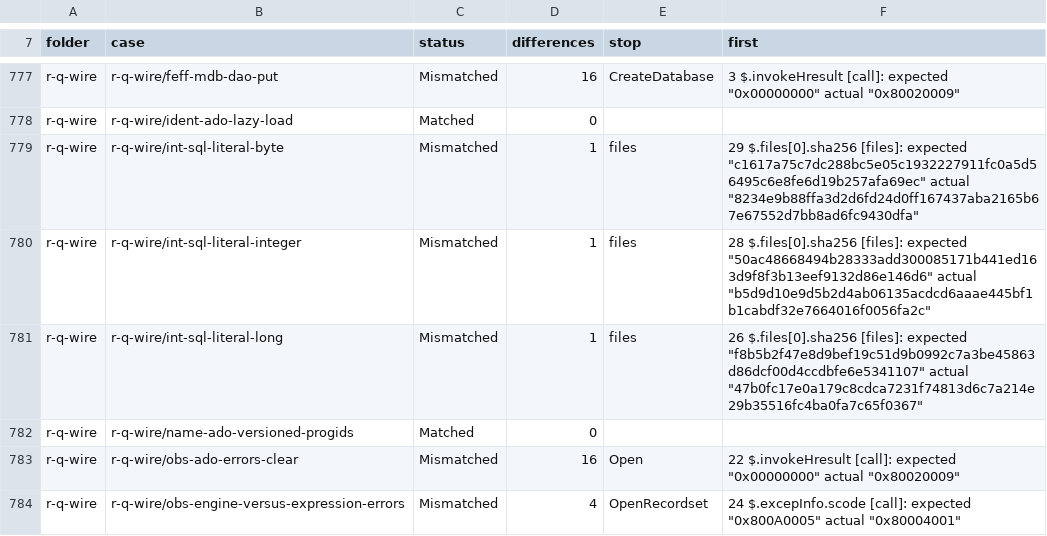
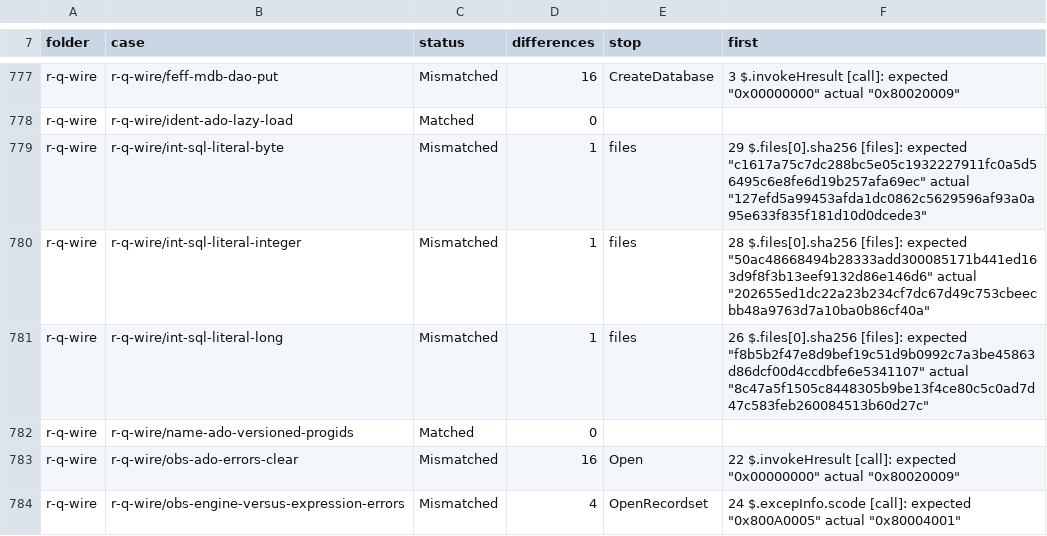
Before and after one commit to DnaCalc/CalcDb, a TSV file: docs/work/compare-baseline.tsv, drawn as a sheet; only a part is shown, gaps mark what is left out; the diff covers the shown part only.

```diff
--- a/docs/work/compare-baseline.tsv
+++ b/docs/work/compare-baseline.tsv
@@ -778,5 +778,5 @@ r-q-wire	r-q-wire/feff-mdb-dao-put	Mismatched	16	CreateDatabase	3 $.invokeHresul
 r-q-wire	r-q-wire/ident-ado-lazy-load	Matched	0		
-r-q-wire	r-q-wire/int-sql-literal-byte	Mismatched	1	files	29 $.files[0].sha256 [files]: expected "c1617a75c7dc288bc5e05c1932227911fc0a5d56495c6e8fe6d19b257afa69ec" actual "8234e9b88ffa3d2d6fd24d0ff167437aba2165b67e67552d7bb8ad6fc9430dfa"
-r-q-wire	r-q-wire/int-sql-literal-integer	Mismatched	1	files	28 $.files[0].sha256 [files]: expected "50ac48668494b28333add300085171b441ed163d9f8f3b13eef9132d86e146d6" actual "b5d9d10e9d5b2d4ab06135acdcd6aaae445bf1b1cabdf32e7664016f0056fa2c"
-r-q-wire	r-q-wire/int-sql-literal-long	Mismatched	1	files	26 $.files[0].sha256 [files]: expected "f8b5b2f47e8d9bef19c51d9b0992c7a3be45863d86dcf00d4ccdbfe6e5341107" actual "47b0fc17e0a179c8cdca7231f74813d6c7a214e29b35516fc4ba0fa7c65f0367"
+r-q-wire	r-q-wire/int-sql-literal-byte	Mismatched	1	files	29 $.files[0].sha256 [files]: expected "c1617a75c7dc288bc5e05c1932227911fc0a5d56495c6e8fe6d19b257afa69ec" actual "127efd5a99453afda1dc0862c5629596af93a0a95e633f835f181d10d0dcede3"
+r-q-wire	r-q-wire/int-sql-literal-integer	Mismatched	1	files	28 $.files[0].sha256 [files]: expected "50ac48668494b28333add300085171b441ed163d9f8f3b13eef9132d86e146d6" actual "202655ed1dc22a23b234cf7dc67d49c753cbeecbb48a9763d7a10ba0b86cf40a"
+r-q-wire	r-q-wire/int-sql-literal-long	Mismatched	1	files	26 $.files[0].sha256 [files]: expected "f8b5b2f47e8d9bef19c51d9b0992c7a3be45863d86dcf00d4ccdbfe6e5341107" actual "8c47a5f1505c8448305b9be13f4ce80c5c0ad7d47c583feb260084513b60d27c"
 r-q-wire	r-q-wire/name-ado-versioned-progids	Matched	0		
```
Also changed, not shown: 50 edited cells elsewhere in this file, 1 other file.
